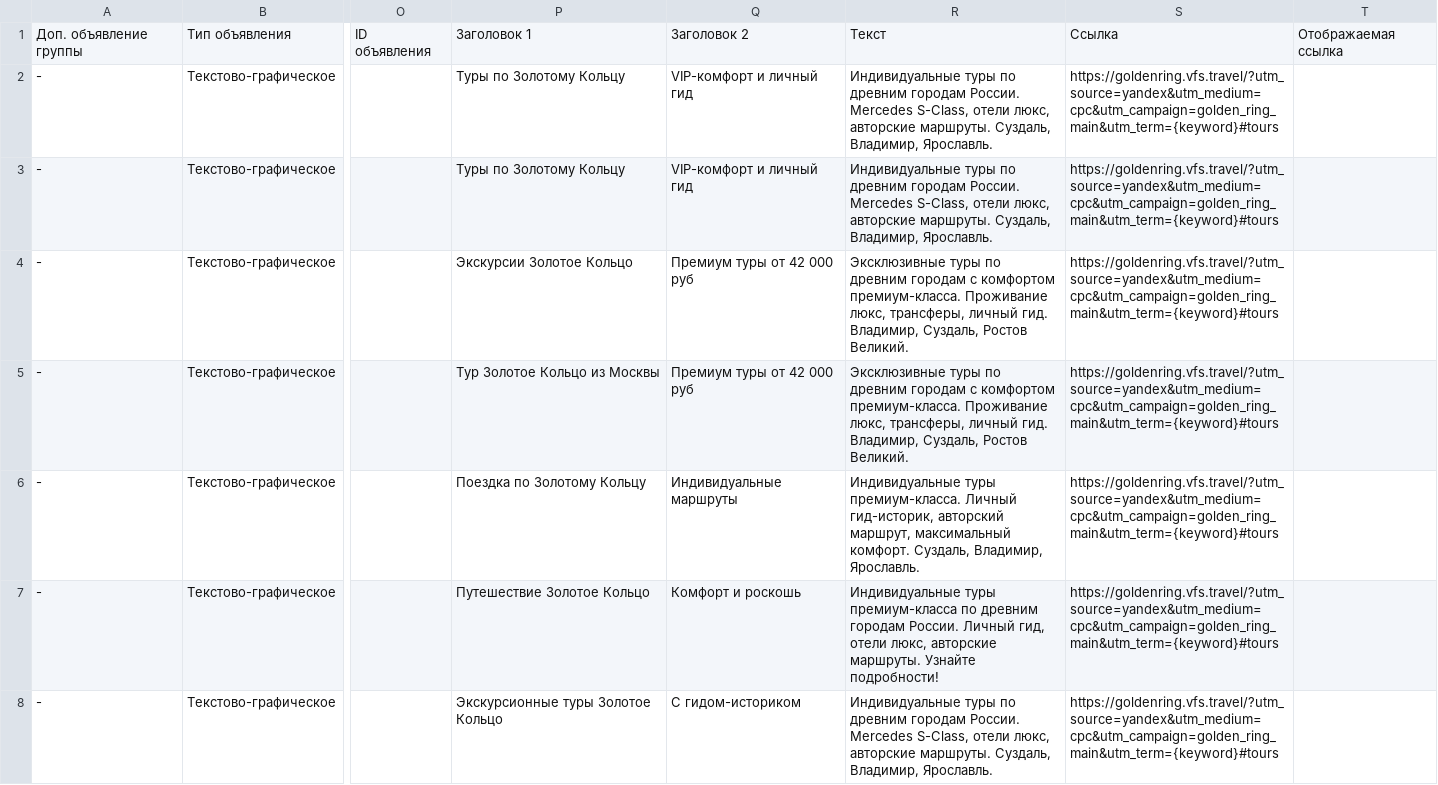
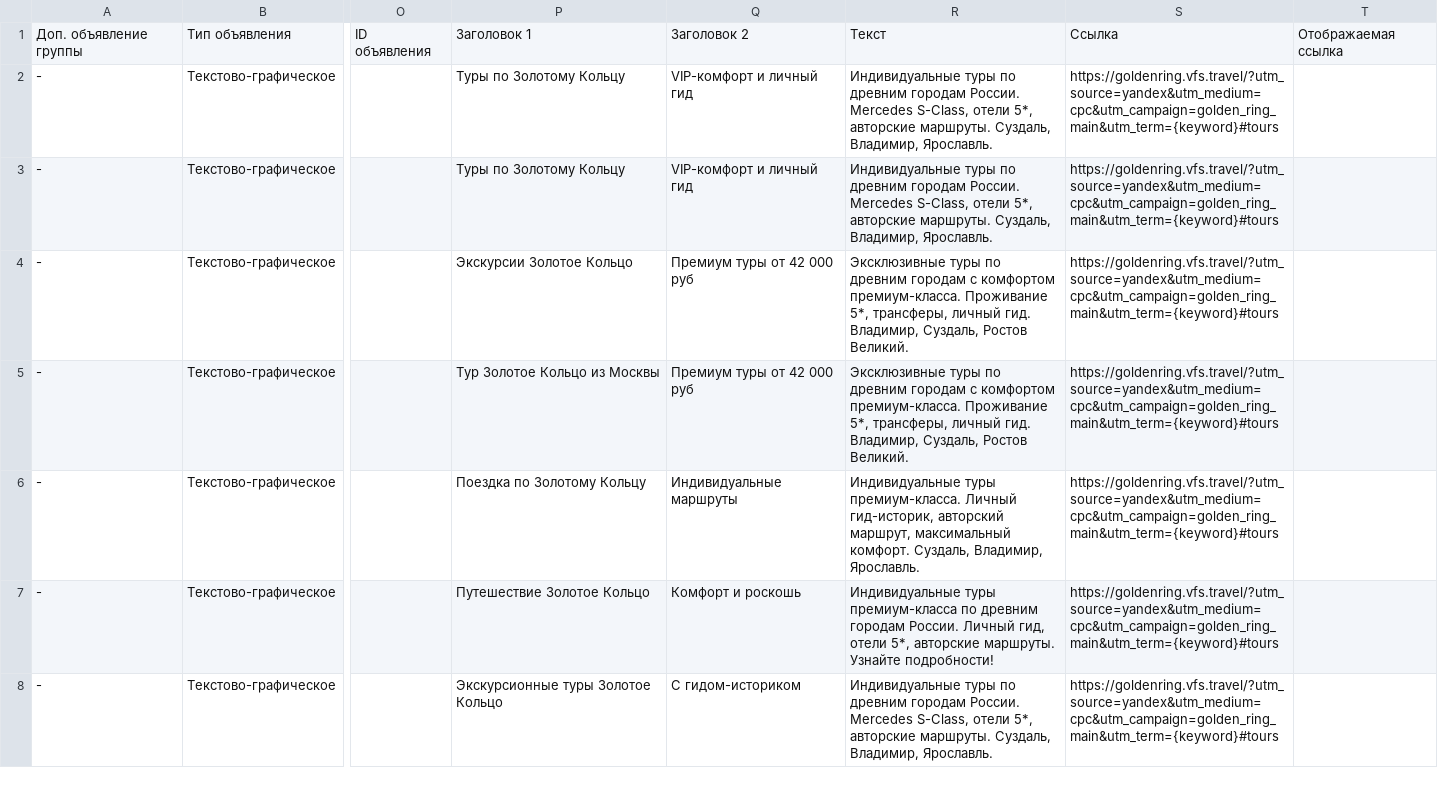
Before and after one commit to egiscore/golden-ring-tours, a CSV file: директ-импорт-главная.csv, drawn as a sheet; only a part is shown, gaps mark what is left out; the diff covers the shown part only; the diff names each change by its address in the sheet, - before the commit and + after, or states it on an @@ line.

```diff
--- a/директ-импорт-главная.csv
+++ b/директ-импорт-главная.csv
-R2:R3: …S-Class, отели люкс, авторские маршруты.…
+R2:R3: …S-Class, отели 5*, авторские маршруты.…
-R4:R5: …премиум-класса. Проживание люкс, трансферы, личный…
+R4:R5: …премиум-класса. Проживание 5*, трансферы, личный…
-R7: …гид, отели люкс, авторские маршруты.…
+R7: …гид, отели 5*, авторские маршруты.…
-R8: …S-Class, отели люкс, авторские маршруты.…
+R8: …S-Class, отели 5*, авторские маршруты.…
```
Also changed, not shown: 21 edited cells elsewhere in this file, директ-импорт-promo.csv.
